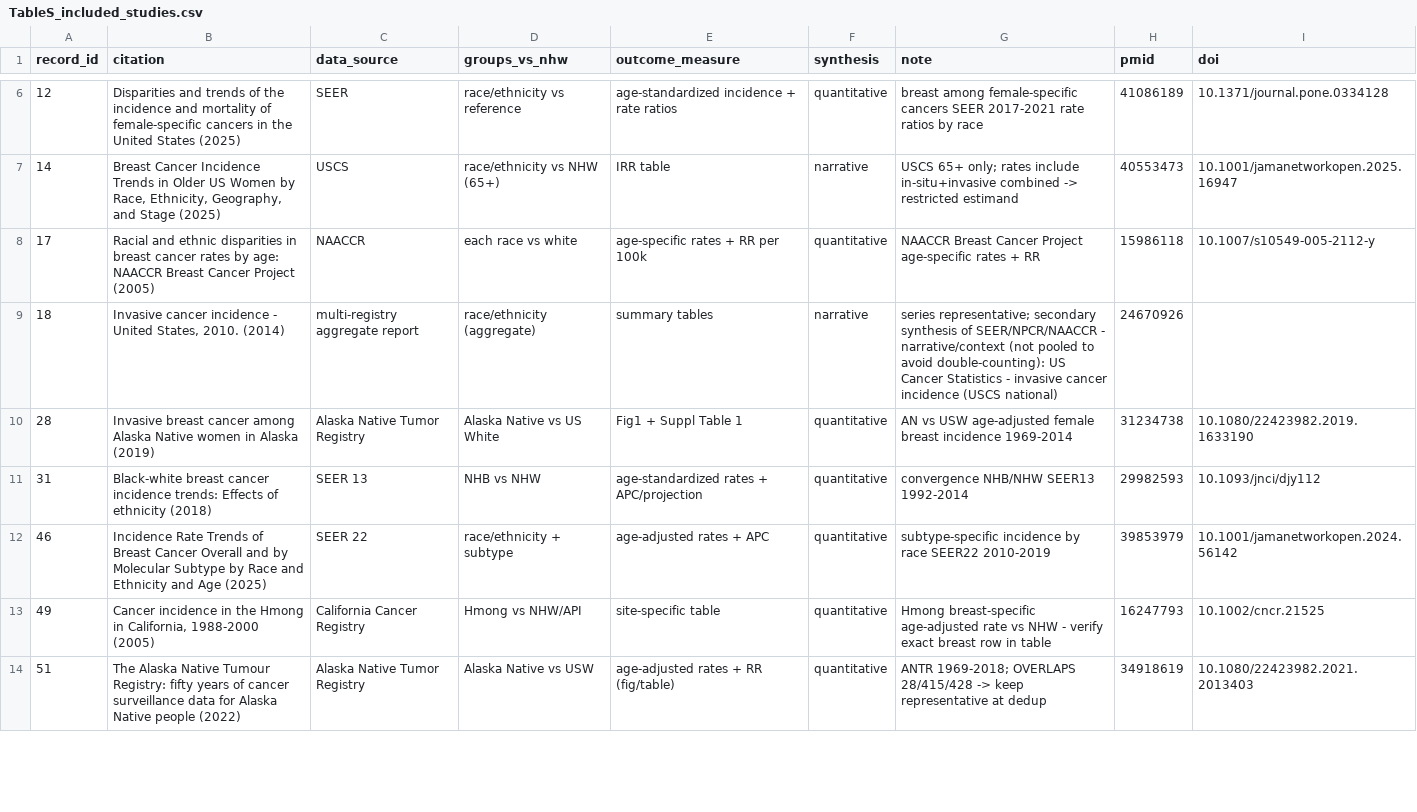
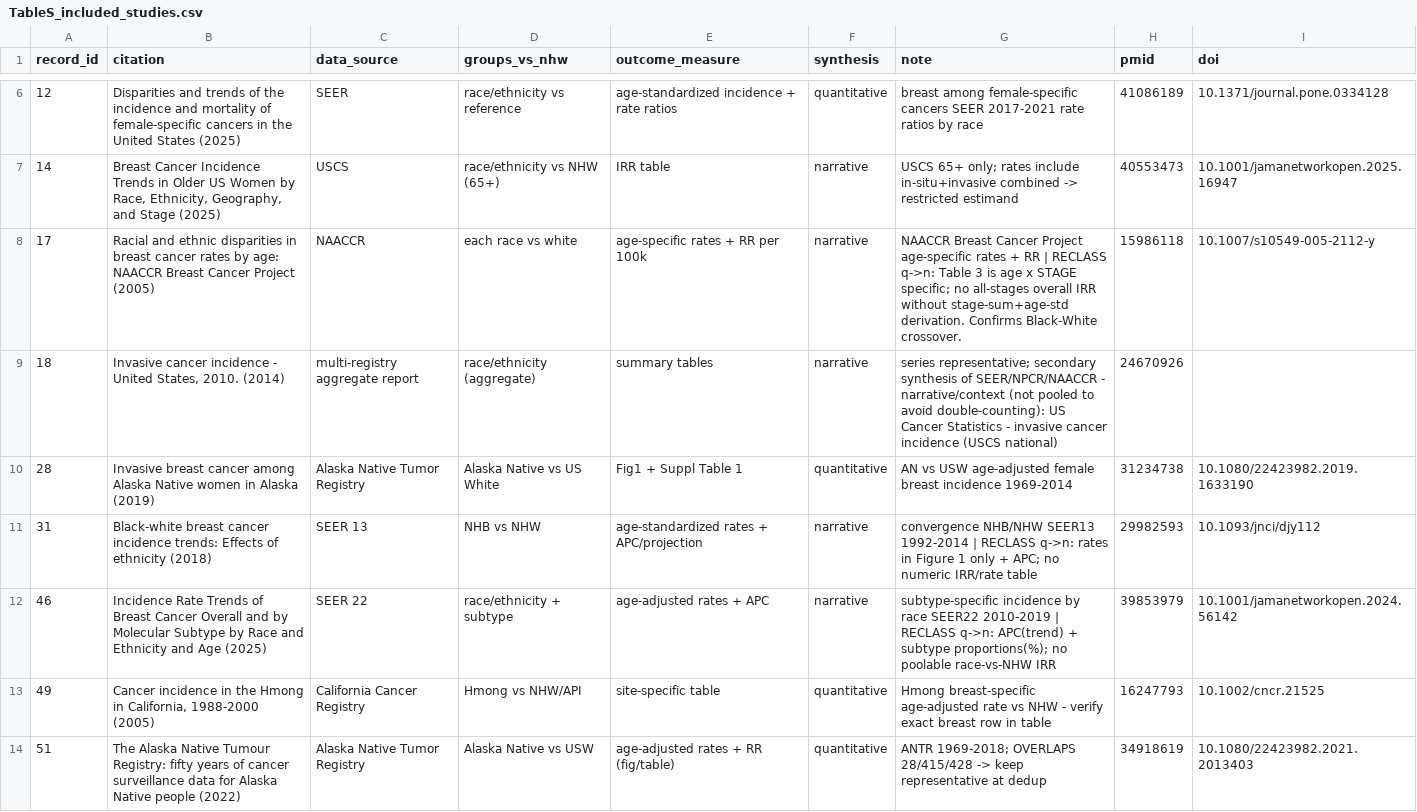
Before and after one commit to p16791918-lab/Meta, a CSV file: meta_agents/search_v2/TableS_included_studies.csv, drawn as a sheet; only a part is shown, gaps mark what is left out; the diff covers the shown part only.

```diff
--- a/meta_agents/search_v2/TableS_included_studies.csv
+++ b/meta_agents/search_v2/TableS_included_studies.csv
@@ -7,7 +7,7 @@ record_id,citation,data_source,groups_vs_nhw,outcome_measure,synthesis,note,pmid
 14,"Breast Cancer Incidence Trends in Older US Women by Race, Ethnicity, Geography, and Stage (2025)",USCS,race/ethnicity vs NHW (65+),IRR table,narrative,USCS 65+ only; rates include in-situ+invasive combined -> restricted estimand,40553473,10.1001/jamanetworkopen.2025.16947
-17,Racial and ethnic disparities in breast cancer rates by age: NAACCR Breast Cancer Project (2005),NAACCR,each race vs white,age-specific rates + RR per 100k,quantitative,NAACCR Breast Cancer Project age-specific rates + RR,15986118,10.1007/s10549-005-2112-y
+17,Racial and ethnic disparities in breast cancer rates by age: NAACCR Breast Cancer Project (2005),NAACCR,each race vs white,age-specific rates + RR per 100k,narrative,NAACCR Breast Cancer Project age-specific rates + RR | RECLASS q->n: Table 3 is age x STAGE specific; no all-stages overall IRR without stage-sum+age-std derivation. Confirms Black-White crossover.,15986118,10.1007/s10549-005-2112-y
 18,"Invasive cancer incidence - United States, 2010. (2014)",multi-registry aggregate report,race/ethnicity (aggregate),summary tables,narrative,series representative; secondary synthesis of SEER/NPCR/NAACCR - narrative/context (not pooled to avoid double-counting): US Cancer Statistics - invasive cancer incidence (USCS national),24670926,
 28,Invasive breast cancer among Alaska Native women in Alaska (2019),Alaska Native Tumor Registry,Alaska Native vs US White,Fig1 + Suppl Table 1,quantitative,AN vs USW age-adjusted female breast incidence 1969-2014,31234738,10.1080/22423982.2019.1633190
-31,Black-white breast cancer incidence trends: Effects of ethnicity (2018),SEER 13,NHB vs NHW,age-standardized rates + APC/projection,quantitative,convergence NHB/NHW SEER13 1992-2014,29982593,10.1093/jnci/djy112
-46,Incidence Rate Trends of Breast Cancer Overall and by Molecular Subtype by Race and Ethnicity and Age (2025),SEER 22,race/ethnicity + subtype,age-adjusted rates + APC,quantitative,subtype-specific incidence by race SEER22 2010-2019,39853979,10.1001/jamanetworkopen.2024.56142
+31,Black-white breast cancer incidence trends: Effects of ethnicity (2018),SEER 13,NHB vs NHW,age-standardized rates + APC/projection,narrative,convergence NHB/NHW SEER13 1992-2014 | RECLASS q->n: rates in Figure 1 only + APC; no numeric IRR/rate table,29982593,10.1093/jnci/djy112
+46,Incidence Rate Trends of Breast Cancer Overall and by Molecular Subtype by Race and Ethnicity and Age (2025),SEER 22,race/ethnicity + subtype,age-adjusted rates + APC,narrative,subtype-specific incidence by race SEER22 2010-2019 | RECLASS q->n: APC(trend) + subtype proportions(%); no poolable race-vs-NHW IRR,39853979,10.1001/jamanetworkopen.2024.56142
 49,"Cancer incidence in the Hmong in California, 1988-2000 (2005)",California Cancer Registry,Hmong vs NHW/API,site-specific table,quantitative,Hmong breast-specific age-adjusted rate vs NHW - verify exact breast row in table,16247793,10.1002/cncr.21525
```
Also changed, not shown: 1 removed row and 86 edited cells elsewhere in this file, meta_agents/search_v2/TableSA_registry_overlap.csv, meta_agents/search_v2/TableS_excluded_fulltext.csv, 3 other files.
